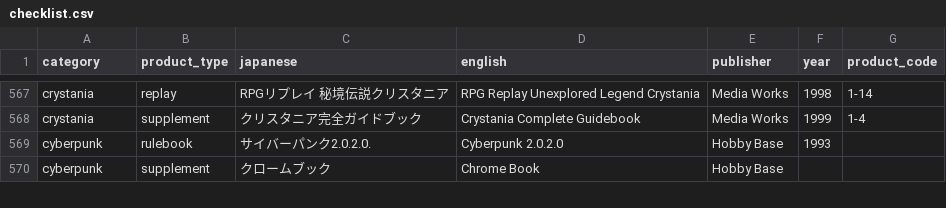
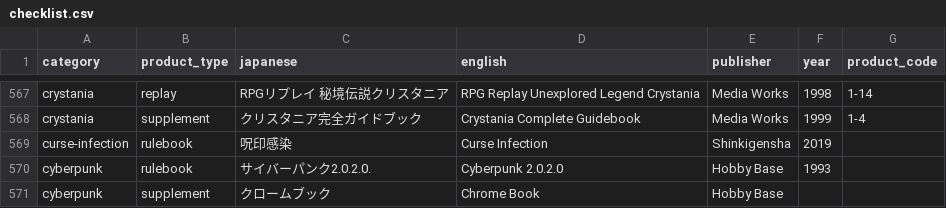
Before and after one commit to weatherspud/japanese-collectors-list, a CSV file: checklist.csv, drawn as a sheet; only a part is shown, gaps mark what is left out.

Commit message:
curse infection

```diff
--- a/checklist.csv
+++ b/checklist.csv
@@ -568,2 +568,3 @@ crystania,replay,RPGリプレイ 秘境伝説クリスタニア,RPG Replay Unexp
 crystania,supplement,クリスタニア完全ガイドブック,Crystania Complete Guidebook,Media Works,1999,1-4
+curse-infection,rulebook,呪印感染,Curse Infection,Shinkigensha,2019,
 cyberpunk,rulebook,サイバーパンク2.0.2.0.,Cyberpunk 2.0.2.0,Hobby Base,1993,
```
Also changed, not shown: 4 other files.
